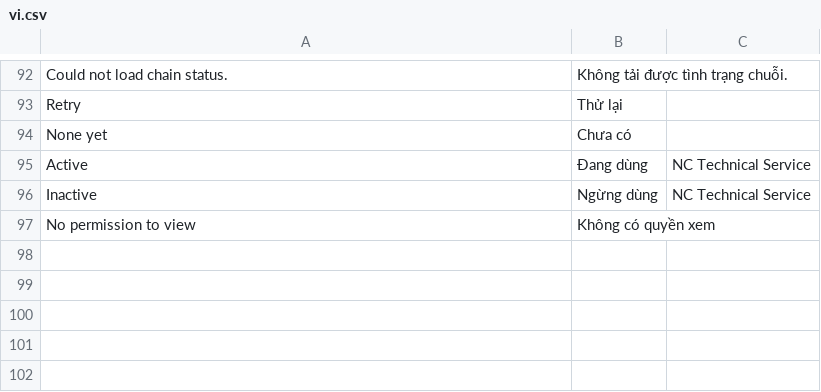
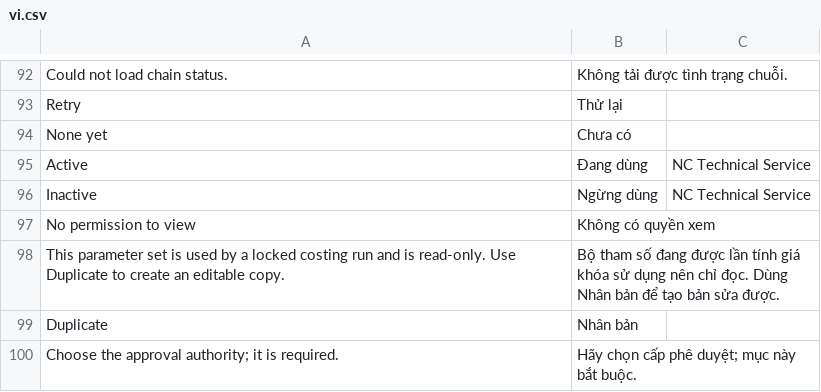
Before and after one commit to tiendj28-dotcom/normcore, a CSV file: normcore/translations/vi.csv, drawn as a sheet; only a part is shown, gaps mark what is left out; the diff names each change by its address in the sheet, - before the commit and + after, or states it on an @@ line.

```diff
--- a/normcore/translations/vi.csv
+++ b/normcore/translations/vi.csv
+row 98: This parameter set is used by a locked costing run and is read-only. Use Duplicate to create an editable copy. | Bộ tham số đang được lần tính giá khóa sử dụng nên chỉ đọc. Dùng Nhân bản để tạo bản sửa được.
+row 99: Duplicate | Nhân bản
+row 100: Choose the approval authority; it is required. | Hãy chọn cấp phê duyệt; mục này bắt buộc.
```
Also changed, not shown: 3 other files.
